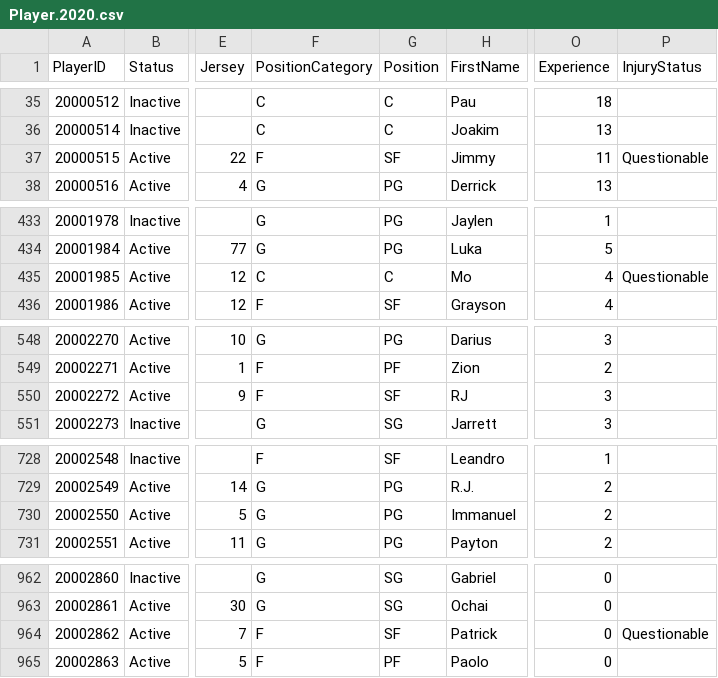
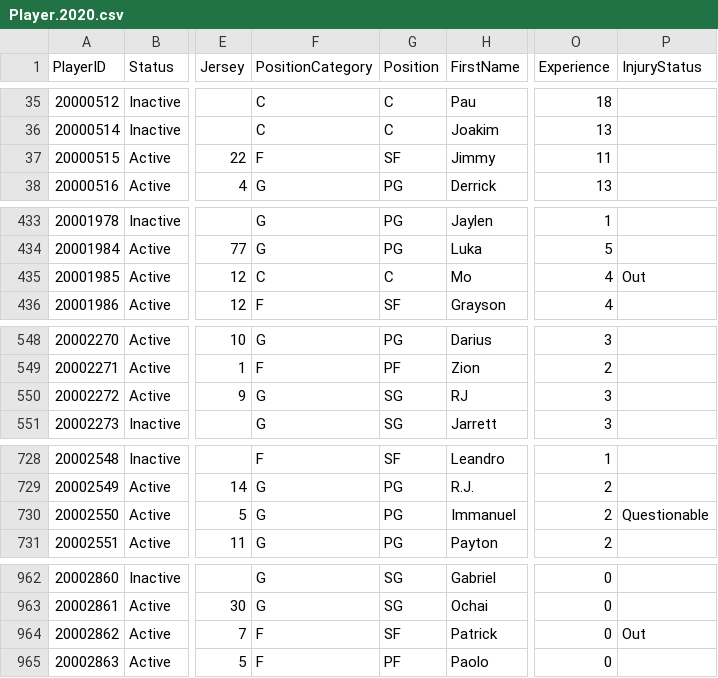
Before and after one commit to AliZain036/NBA-Analysis-Backend, a CSV file: sportsDataCSV/Player.2020.csv, drawn as a sheet; only a part is shown, gaps mark what is left out; the diff names each change by its address in the sheet, - before the commit and + after, or states it on an @@ line.

```diff
--- a/sportsDataCSV/Player.2020.csv
+++ b/sportsDataCSV/Player.2020.csv
-P37 (InjuryStatus): Questionable
+P37 (InjuryStatus): (empty)
-P435 (InjuryStatus): Questionable
+P435 (InjuryStatus): Out
-F550 (PositionCategory): F
+F550 (PositionCategory): G
-G550 (Position): SF
+G550 (Position): SG
-P730 (InjuryStatus): (empty)
+P730 (InjuryStatus): Questionable
-P964 (InjuryStatus): Questionable
+P964 (InjuryStatus): Out
```
Also changed, not shown: sportsDataCSV/Game.2023.csv, sportsDataCSV/PlayerSeason.2023.csv, 11 other files.
